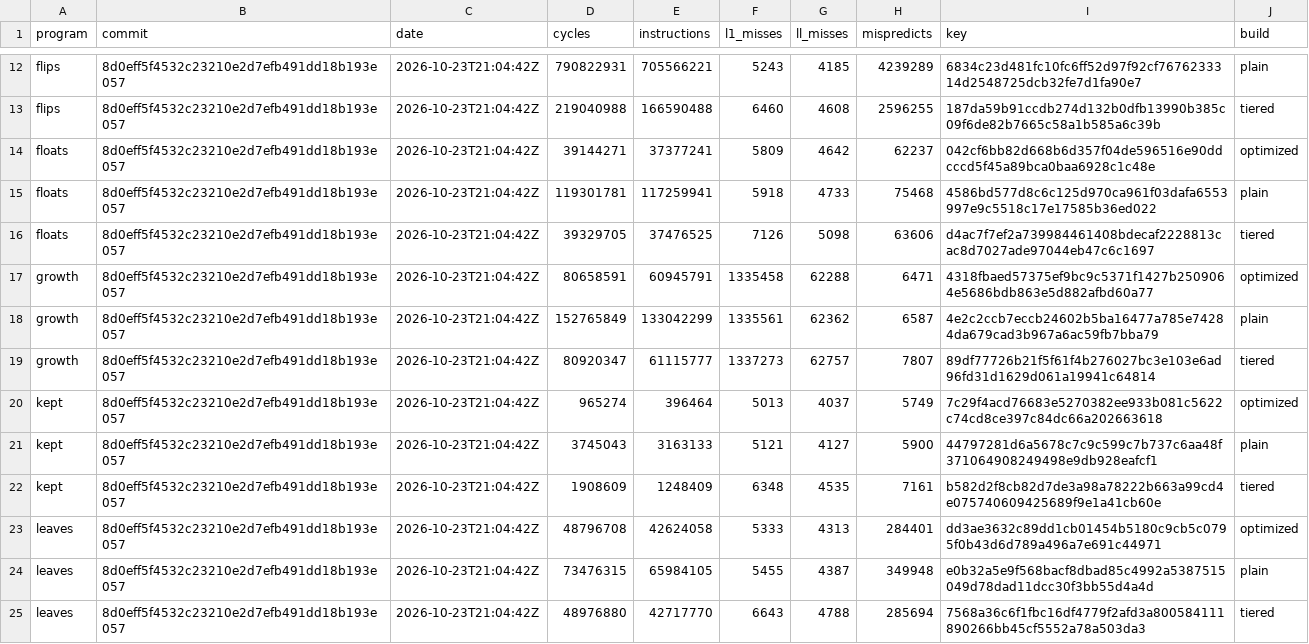
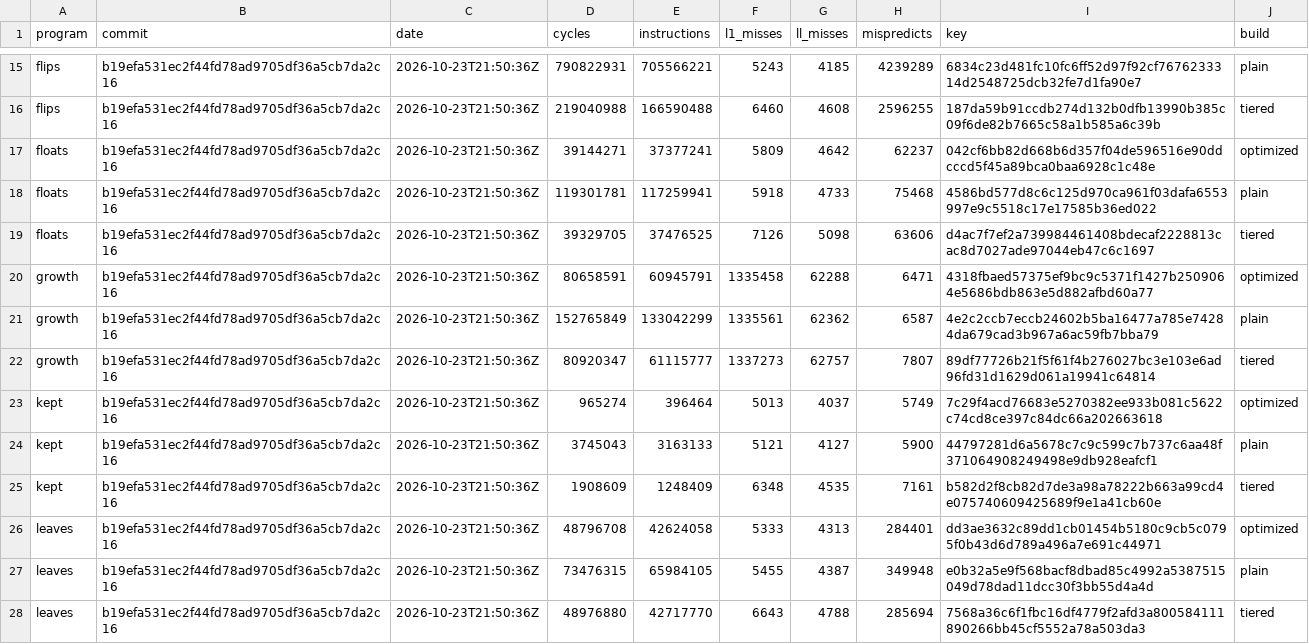
Before and after one commit to zane-lang/compiler, a TSV file: latest.tsv, drawn as a sheet; only a part is shown, gaps mark what is left out; addresses are those after the commit; the diff covers the shown part only; the diff names each change by its address in the sheet, - before the commit and + after, or states it on an @@ line.

```diff
--- a/latest.tsv
+++ b/latest.tsv
-B15:B28 (commit): 8d0eff5f4532c23210e2d7efb491dd18b193e057
+B15:B28 (commit): b19efa531ec2f44fd78ad9705df36a5cb7da2c16
-C15:C28 (date): 2026-10-23T21:04:42Z
+C15:C28 (date): 2026-10-23T21:50:36Z
```
Also changed, not shown: 3 added rows and 68 edited cells elsewhere in this file, stress-plain.tsv, stress-tiered.tsv, 1 other file.
